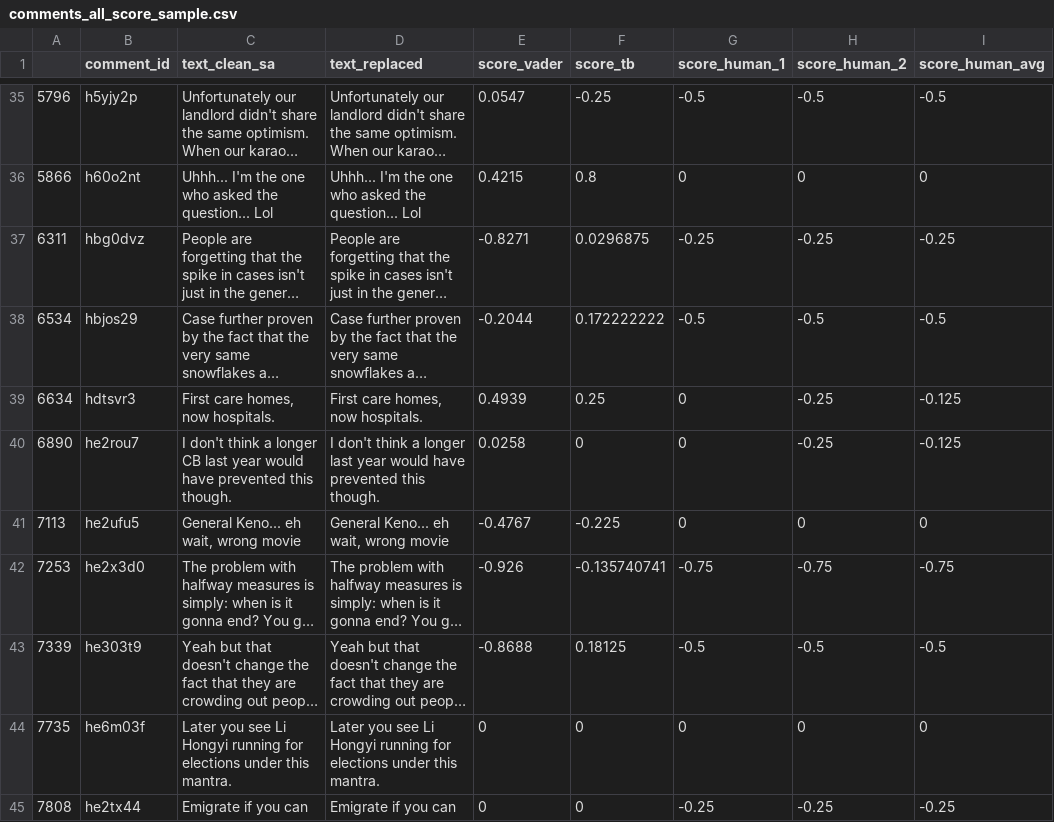
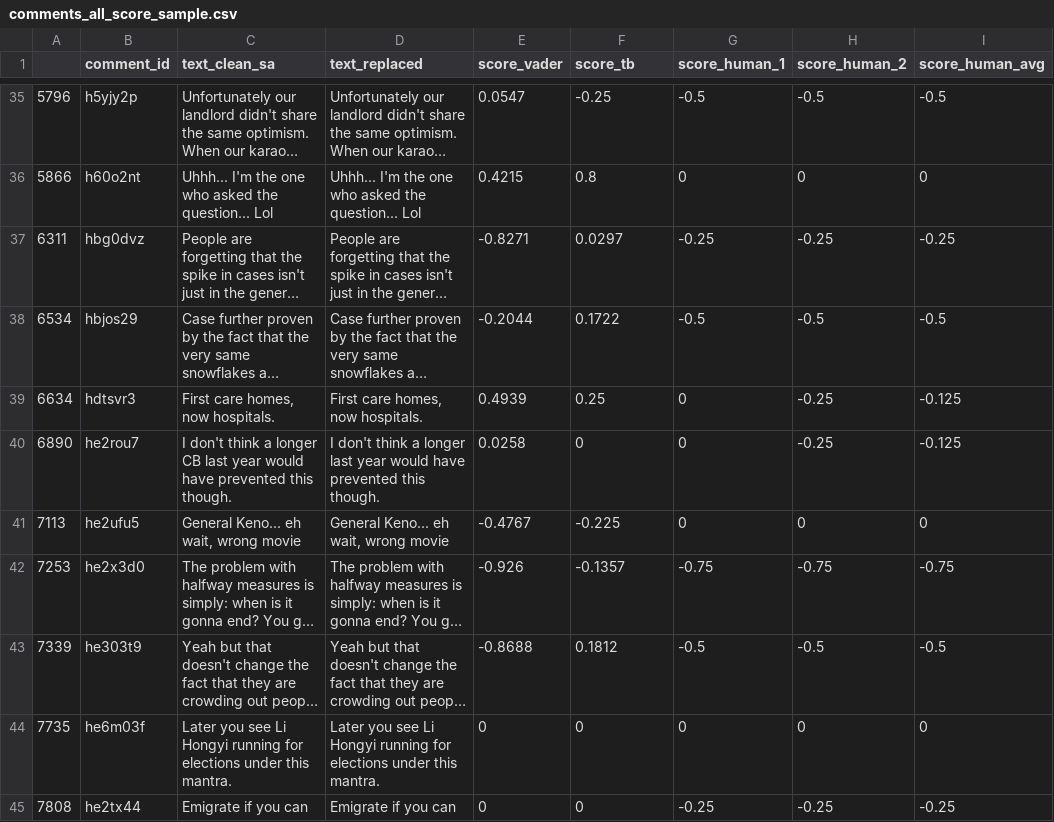
Before and after one commit to nicolenwd/reddit-vs-fb, a CSV file: data/comments_all_score_sample.csv, drawn as a sheet; only a part is shown, gaps mark what is left out; long unchanged cells end in …; the diff covers the shown part only; the diff names each change by its address in the sheet, - before the commit and + after, or states it on an @@ line.

Commit message:
Reformatted scores

```diff
--- a/data/comments_all_score_sample.csv
+++ b/data/comments_all_score_sample.csv
-F37 (score_tb): 0.0296875
+F37 (score_tb): 0.0297
-F38 (score_tb): 0.172222222
+F38 (score_tb): 0.1722
-F42 (score_tb): -0.135740741
+F42 (score_tb): -0.1357
-F43 (score_tb): 0.18125
+F43 (score_tb): 0.1812
```
Also changed, not shown: 25 edited cells elsewhere in this file, 2 other files.
